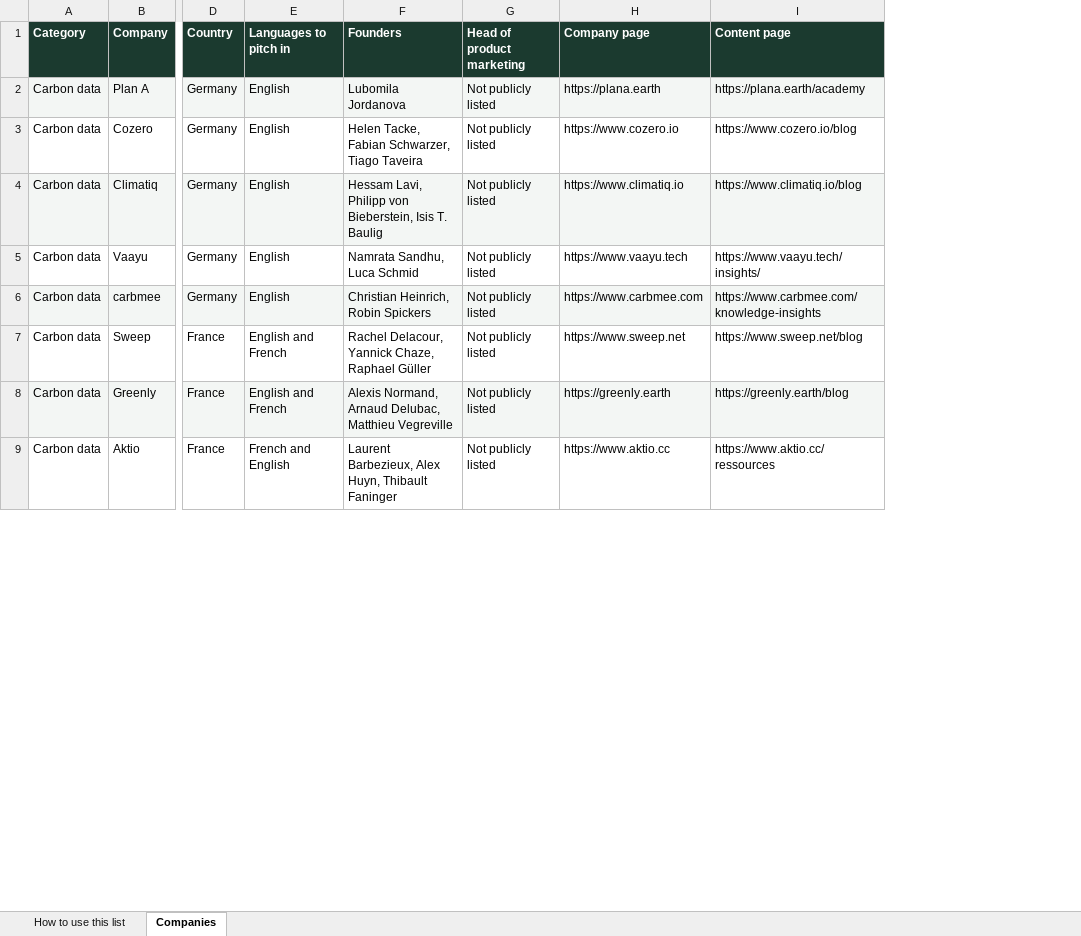
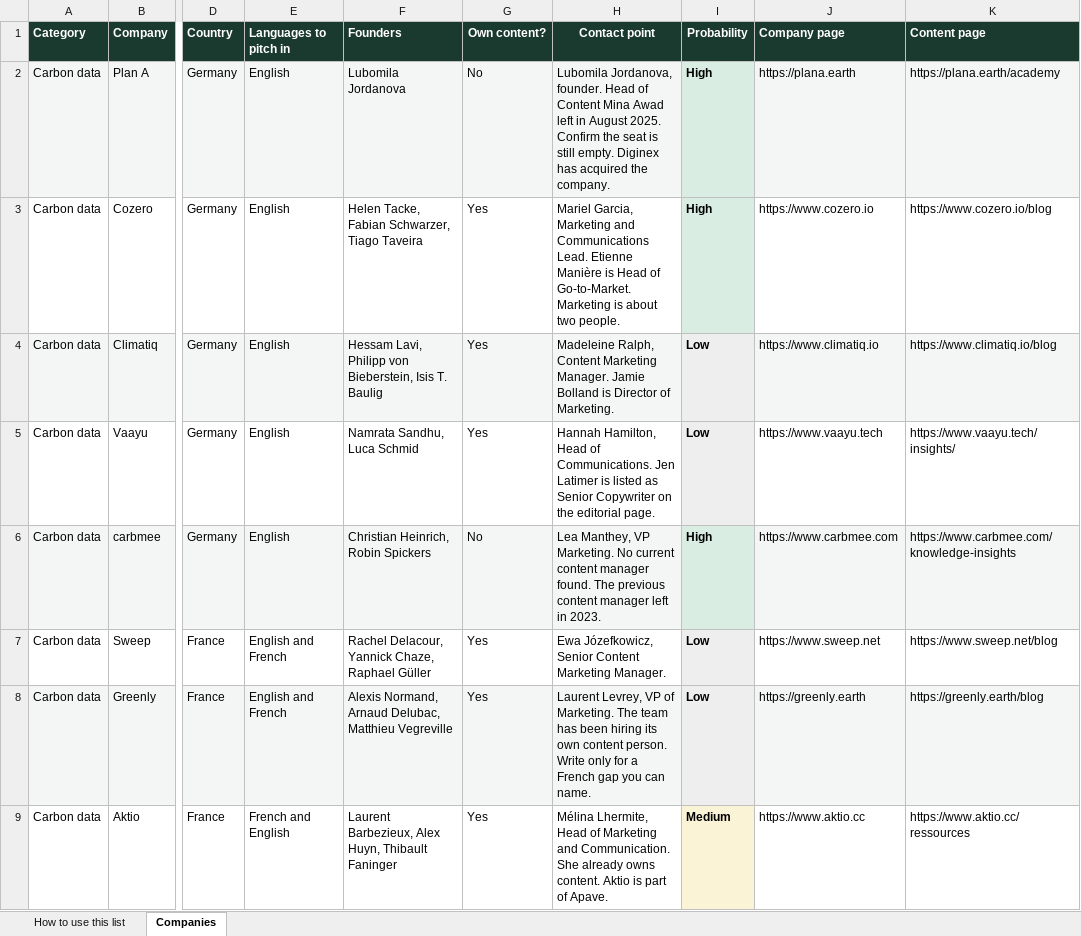
Before and after one commit to nicolasmpicard-gif/cursorRepo, an Excel workbook: Supply-chain-climate-company-targets.xlsx, sheet Companies, drawn as a sheet; only a part is shown, gaps mark what is left out; values as stored, in another font and other column widths than the file's, no borders; removed rows and columns are numbered as before the commit, all else as after; the diff names each change by its address in the sheet, - before the commit and + after, or states it on an @@ line.

```diff
--- a/Supply-chain-climate-company-targets.xlsx (sheet Companies)
+++ b/Supply-chain-climate-company-targets.xlsx (sheet Companies)
-column G (Head of product marketing), rows 2-9: all Not publicly listed
+column G (Own content?), rows 2-9: No | Yes | Yes | Yes | No | Yes | Yes | Yes
+column H (Contact point), rows 2-9: Lubomila Jordanova, founder. Head of Content Mina Awad left in August 2025. Confirm the seat is still empty. Diginex has acquired the company. | Mariel Garcia, Marketing and Communications Lead. Etienne Manière is Head of Go-to-Market. Marketing is about two people. | Madeleine Ralph, Content Marketing Manager. Jamie Bolland is Director of Marketing. | Hannah Hamilton, Head of Communications. Jen Latimer is listed as Senior Copywriter on the editorial page. | Lea Manthey, VP Marketing. No current content manager found. The previous content manager left in 2023. | Ewa Józefkowicz, Senior Content Marketing Manager. | Laurent Levrey, VP of Marketing. The team has been hiring its own content person. Write only for a French gap you can name. | Mélina Lhermite, Head of Marketing and Communication. She already owns content. Aktio is part of Apave.
+column I (Probability), rows 2-9: High | High | Low | Low | High | Low | Low | Medium
```
Also changed, not shown: sheet How to use this list.
